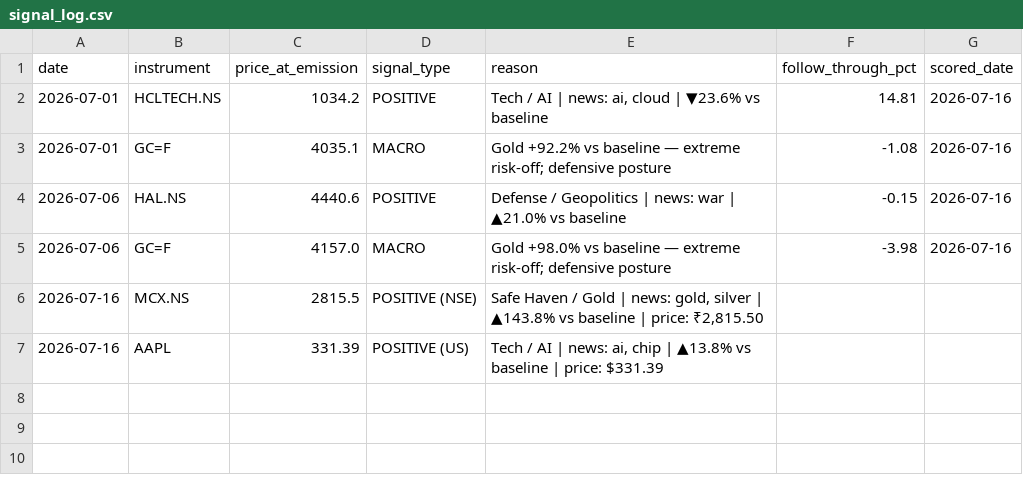
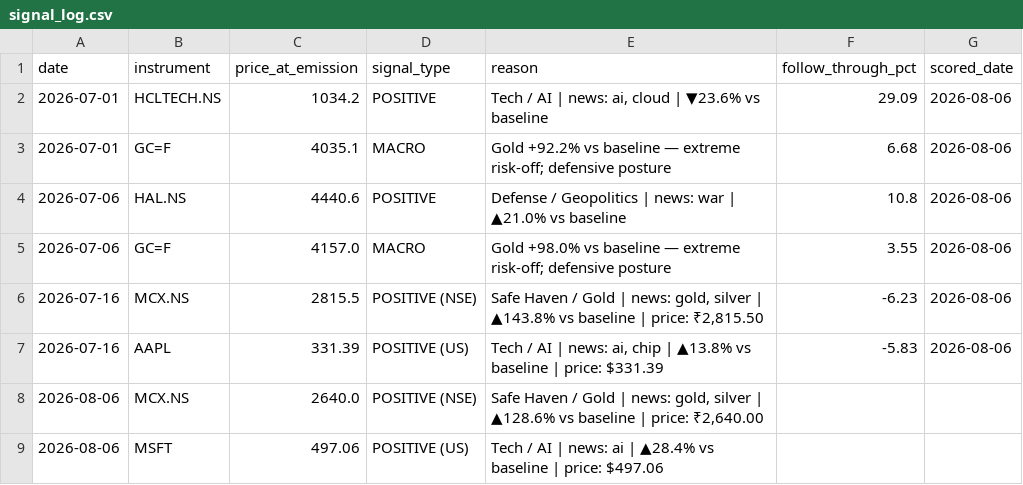
Before and after one commit to suryaprabhakaran/vest-routines, a CSV file: output/signal_log.csv, drawn as a sheet.

```diff
--- a/output/signal_log.csv
+++ b/output/signal_log.csv
@@ -1,7 +1,9 @@
 date,instrument,price_at_emission,signal_type,reason,follow_through_pct,scored_date
-2026-07-01,HCLTECH.NS,1034.2,POSITIVE,"Tech / AI | news: ai, cloud | ▼23.6% vs baseline",14.81,2026-07-16
-2026-07-01,GC=F,4035.1,MACRO,Gold +92.2% vs baseline — extreme risk-off; defensive posture,-1.08,2026-07-16
-2026-07-06,HAL.NS,4440.6,POSITIVE,Defense / Geopolitics | news: war | ▲21.0% vs baseline,-0.15,2026-07-16
-2026-07-06,GC=F,4157.0,MACRO,Gold +98.0% vs baseline — extreme risk-off; defensive posture,-3.98,2026-07-16
-2026-07-16,MCX.NS,2815.5,POSITIVE (NSE),"Safe Haven / Gold | news: gold, silver | ▲143.8% vs baseline | price: ₹2,815.50",,
-2026-07-16,AAPL,331.39,POSITIVE (US),"Tech / AI | news: ai, chip | ▲13.8% vs baseline | price: $331.39",,
+2026-07-01,HCLTECH.NS,1034.2,POSITIVE,"Tech / AI | news: ai, cloud | ▼23.6% vs baseline",29.09,2026-08-06
+2026-07-01,GC=F,4035.1,MACRO,Gold +92.2% vs baseline — extreme risk-off; defensive posture,6.68,2026-08-06
+2026-07-06,HAL.NS,4440.6,POSITIVE,Defense / Geopolitics | news: war | ▲21.0% vs baseline,10.8,2026-08-06
+2026-07-06,GC=F,4157.0,MACRO,Gold +98.0% vs baseline — extreme risk-off; defensive posture,3.55,2026-08-06
+2026-07-16,MCX.NS,2815.5,POSITIVE (NSE),"Safe Haven / Gold | news: gold, silver | ▲143.8% vs baseline | price: ₹2,815.50",-6.23,2026-08-06
+2026-07-16,AAPL,331.39,POSITIVE (US),"Tech / AI | news: ai, chip | ▲13.8% vs baseline | price: $331.39",-5.83,2026-08-06
+2026-08-06,MCX.NS,2640.0,POSITIVE (NSE),"Safe Haven / Gold | news: gold, silver | ▲128.6% vs baseline | price: ₹2,640.00",,
+2026-08-06,MSFT,497.06,POSITIVE (US),Tech / AI | news: ai | ▲28.4% vs baseline | price: $497.06,,
```
Also changed, not shown: 2 other files.
